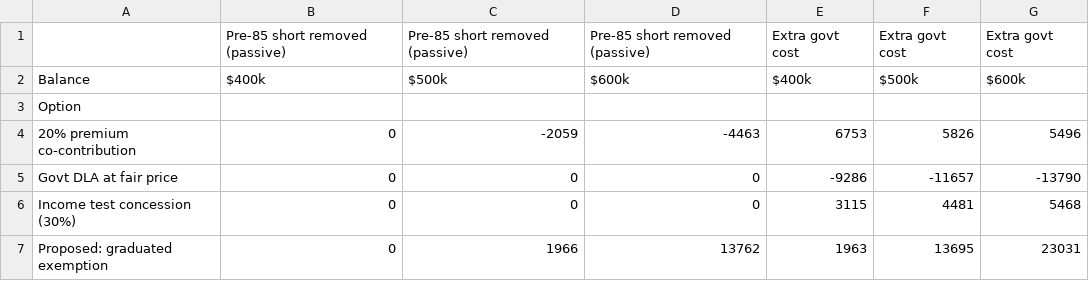
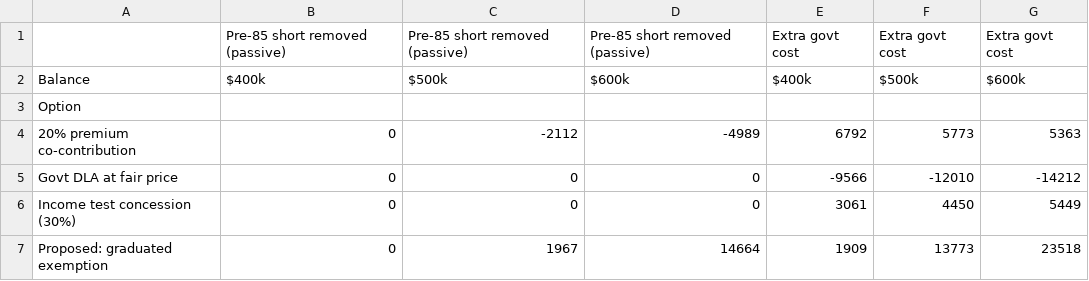
Before and after one commit to bennguyen9034/dla_monte_carlo, a CSV file: options_targeting.csv, drawn as a sheet.

```diff
--- a/options_targeting.csv
+++ b/options_targeting.csv
@@ -3,5 +3,5 @@ Balance,$400k,$500k,$600k,$400k,$500k,$600k
 Option,,,,,,
-20% premium co-contribution,0,-2059,-4463,6753,5826,5496
-Govt DLA at fair price,0,0,0,-9286,-11657,-13790
-Income test concession (30%),0,0,0,3115,4481,5468
-Proposed: graduated exemption,0,1966,13762,1963,13695,23031
+20% premium co-contribution,0,-2112,-4989,6792,5773,5363
+Govt DLA at fair price,0,0,0,-9566,-12010,-14212
+Income test concession (30%),0,0,0,3061,4450,5449
+Proposed: graduated exemption,0,1967,14664,1909,13773,23518
```
Also changed, not shown: options_assessment.csv, policy_stress_tests.csv, 2 other files.
